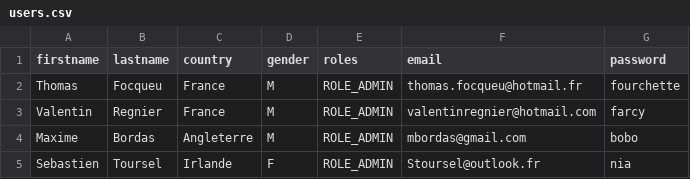
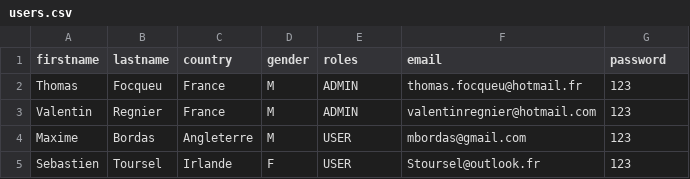
Before and after one commit to kresers/3W_Awards, a CSV file: back/src/UserBundle/DataFixtures/csv/users.csv, drawn as a sheet.

Commit message:
fixtures done

```diff
--- a/back/src/UserBundle/DataFixtures/csv/users.csv
+++ b/back/src/UserBundle/DataFixtures/csv/users.csv
@@ -1,5 +1,5 @@
 firstname;lastname;country;gender;roles;email;password
-Thomas;Focqueu;France;M;ROLE_ADMIN;thomas.focqueu@hotmail.fr;fourchette
-Valentin;Regnier;France;M;ROLE_ADMIN;valentinregnier@hotmail.com;farcy
-Maxime;Bordas;Angleterre;M;ROLE_ADMIN;mbordas@gmail.com;bobo
-Sebastien;Toursel;Irlande;F;ROLE_ADMIN;Stoursel@outlook.fr;nia
+Thomas;Focqueu;France;M;ADMIN;thomas.focqueu@hotmail.fr;123
+Valentin;Regnier;France;M;ADMIN;valentinregnier@hotmail.com;123
+Maxime;Bordas;Angleterre;M;USER;mbordas@gmail.com;123
+Sebastien;Toursel;Irlande;F;USER;Stoursel@outlook.fr;123
```
Also changed, not shown: 18 other files.
